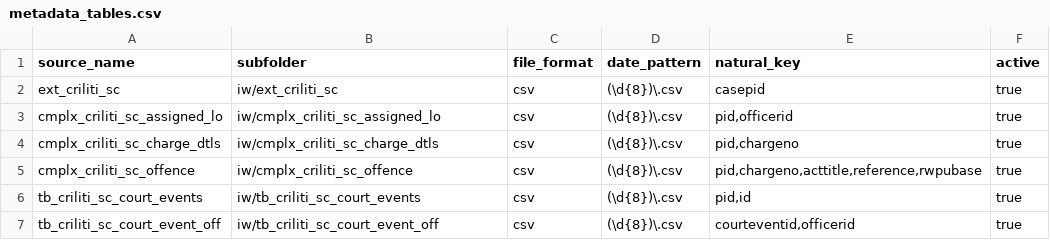
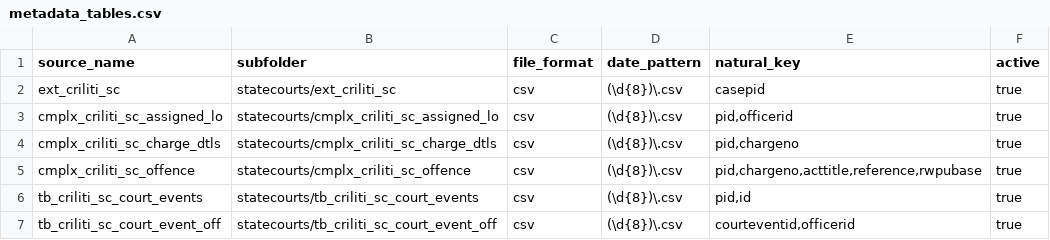
Before and after one commit to cheeweisoh/edbi-db, a CSV file: seeds/config/metadata_tables.csv, drawn as a sheet.

```diff
--- a/seeds/config/metadata_tables.csv
+++ b/seeds/config/metadata_tables.csv
@@ -1,7 +1,7 @@
 source_name,subfolder,file_format,date_pattern,natural_key,active
-ext_criliti_sc,iw/ext_criliti_sc,csv,(\d{8})\.csv,casepid,true
-cmplx_criliti_sc_assigned_lo,iw/cmplx_criliti_sc_assigned_lo,csv,(\d{8})\.csv,"pid,officerid",true
-cmplx_criliti_sc_charge_dtls,iw/cmplx_criliti_sc_charge_dtls,csv,(\d{8})\.csv,"pid,chargeno",true
-cmplx_criliti_sc_offence,iw/cmplx_criliti_sc_offence,csv,(\d{8})\.csv,"pid,chargeno,acttitle,reference,rwpubase",true
-tb_criliti_sc_court_events,iw/tb_criliti_sc_court_events,csv,(\d{8})\.csv,"pid,id",true
-tb_criliti_sc_court_event_off,iw/tb_criliti_sc_court_event_off,csv,(\d{8})\.csv,"courteventid,officerid",true
+ext_criliti_sc,statecourts/ext_criliti_sc,csv,(\d{8})\.csv,casepid,true
+cmplx_criliti_sc_assigned_lo,statecourts/cmplx_criliti_sc_assigned_lo,csv,(\d{8})\.csv,"pid,officerid",true
+cmplx_criliti_sc_charge_dtls,statecourts/cmplx_criliti_sc_charge_dtls,csv,(\d{8})\.csv,"pid,chargeno",true
+cmplx_criliti_sc_offence,statecourts/cmplx_criliti_sc_offence,csv,(\d{8})\.csv,"pid,chargeno,acttitle,reference,rwpubase",true
+tb_criliti_sc_court_events,statecourts/tb_criliti_sc_court_events,csv,(\d{8})\.csv,"pid,id",true
+tb_criliti_sc_court_event_off,statecourts/tb_criliti_sc_court_event_off,csv,(\d{8})\.csv,"courteventid,officerid",true
```
Also changed, not shown: seeds/config/metadata_columns.csv.
